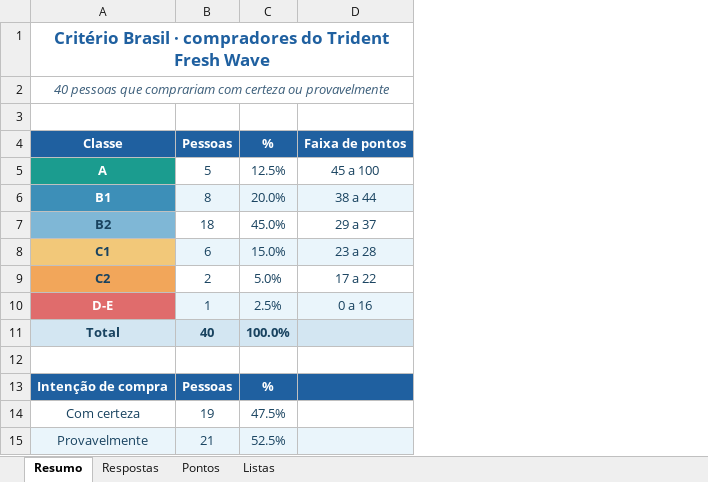
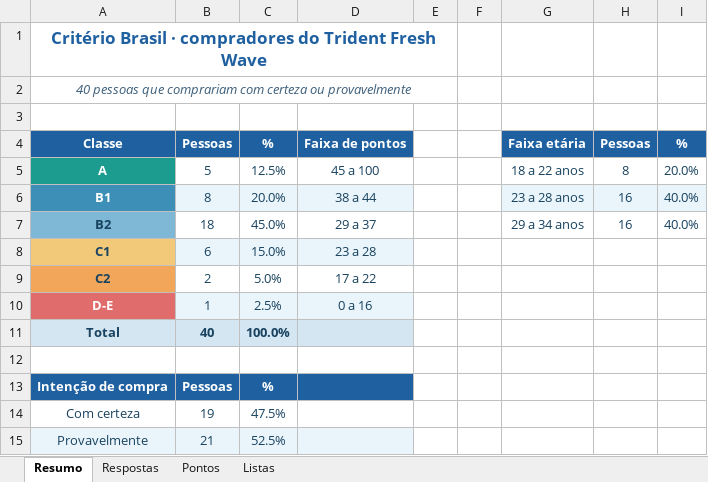
Before and after one commit to sorasky2017/trident-fresh-wave-pesquisa, an Excel workbook: criterio_brasil.xlsx, sheet Resumo, drawn as a sheet; values as stored, in another font and other column widths than the file's, no borders; charts and pictures not drawn; the diff names each change by its address in the sheet, - before the commit and + after, or states it on an @@ line.

```diff
--- a/criterio_brasil.xlsx (sheet Resumo)
+++ b/criterio_brasil.xlsx (sheet Resumo)
+column E, empty
+column F, empty
+column G, rows 4-7: Faixa etária | 18 a 22 anos | 23 a 28 anos | 29 a 34 anos
+column H, rows 4-7: Pessoas | 8 | 16 | 16
+column I, rows 4-7: % | 20.0% | 40.0% | 40.0%
```
Also changed, not shown: sheet Respostas, charts or pictures.
